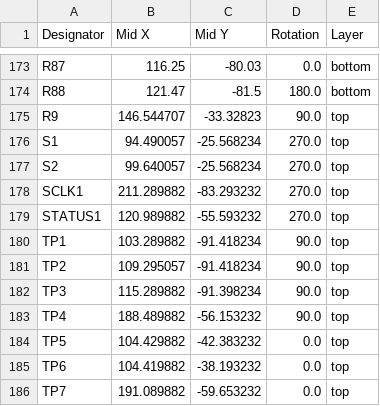
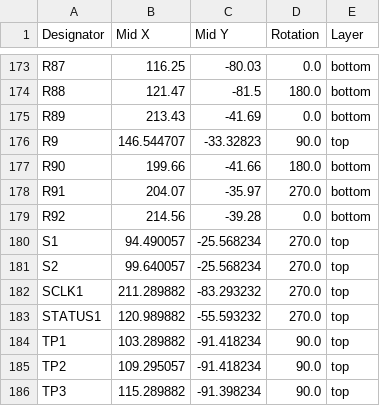
Before and after one commit to whbCool/HolyGrail, a CSV file: PCB/production/positions.csv, drawn as a sheet; only a part is shown, gaps mark what is left out; the shorter side is filled out with more unchanged rows.

Commit message:
Add four 49.9Ω resistors and update PCB
Add R89–R92 as 49.9Ω SMD 0805 hand-solder footprints and corresponding BOM entries. Update PCB layout with new footprints, vias and copper segments to connect the parts into +3V3 and related signal nets (RX/TX pairs), adjust silk/fab properties, and tweak trace geometry. Update production files (BOM, designators, positions, netlist, production archive) and ethernet_port schematic to reflect the changes; add KiCad schematic lock file.

```diff
--- a/PCB/production/positions.csv
+++ b/PCB/production/positions.csv
@@ -174,3 +174,7 @@ R87,116.25,-80.03,0.0,bottom
 R88,121.47,-81.5,180.0,bottom
+R89,213.43,-41.69,0.0,bottom
 R9,146.544707,-33.32823,90.0,top
+R90,199.66,-41.66,180.0,bottom
+R91,204.07,-35.97,270.0,bottom
+R92,214.56,-39.28,0.0,bottom
 S1,94.490057,-25.568234,270.0,top
```
Also changed, not shown: PCB/DarkMagic.csv, PCB/production/bom.csv, 8 other files.
